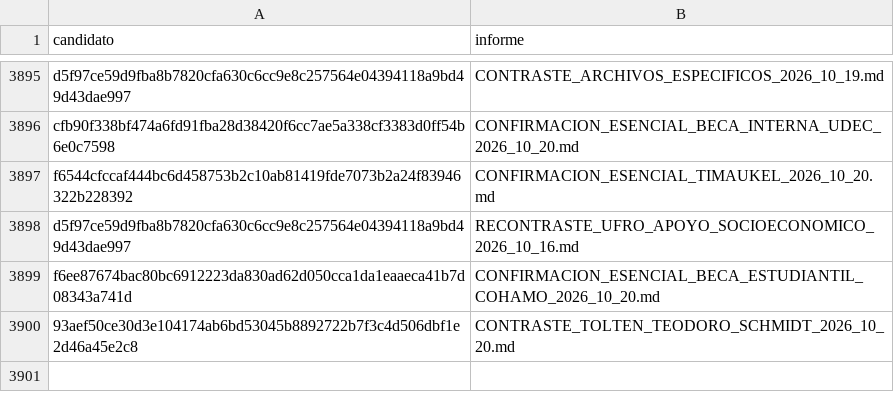
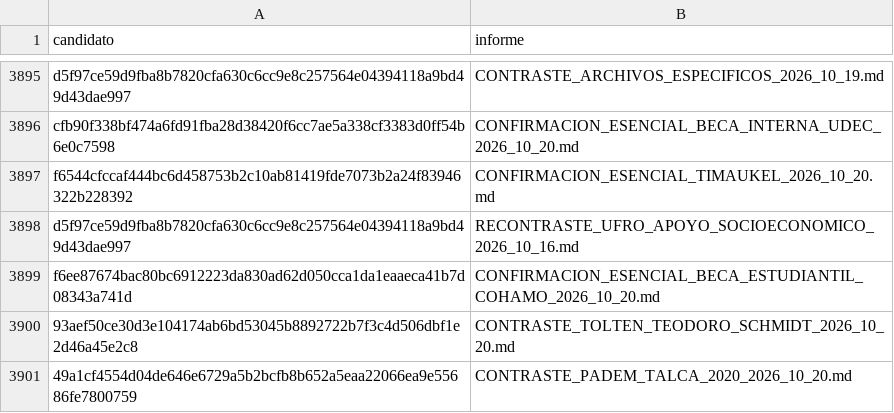
Before and after one commit to BenjaAranda/BecasFind, a CSV file: documentacion/auditoria_corpus/procesados/revisiones_parciales.csv, drawn as a sheet; only a part is shown, gaps mark what is left out.

```diff
--- a/documentacion/auditoria_corpus/procesados/revisiones_parciales.csv
+++ b/documentacion/auditoria_corpus/procesados/revisiones_parciales.csv
@@ -3900 +3900,2 @@ f6ee87674bac80bc6912223da830ad62d050cca1da1eaaeca41b7d08343a741d,CONFIRMACION_ES
 93aef50ce30d3e104174ab6bd53045b8892722b7f3c4d506dbf1e2d46a45e2c8,CONTRASTE_TOLTEN_TEODORO_SCHMIDT_2026_10_20.md
+"49a1cf4554d04de646e6729a5b2bcfb8b652a5eaa22066ea9e55686fe7800759","CONTRASTE_PADEM_TALCA_2020_2026_10_20.md"
```
Also changed, not shown: documentacion/auditoria_corpus/procesados/avance/por_registro.csv, documentacion/auditoria_corpus/procesados/cierre/casos.csv, 4 other files.
